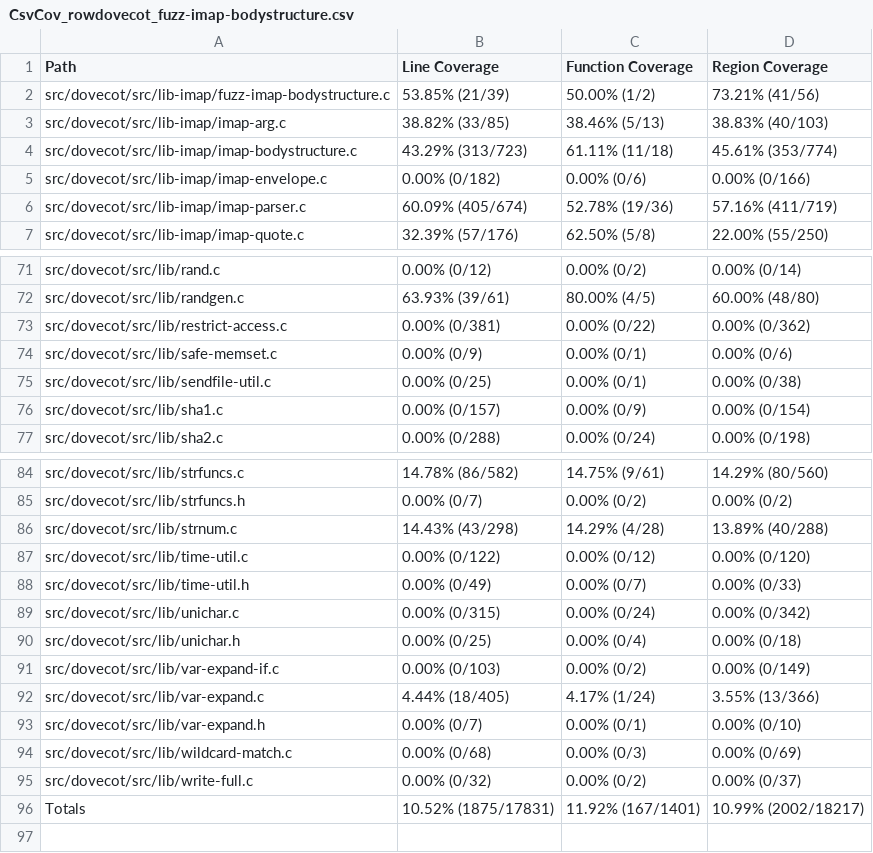
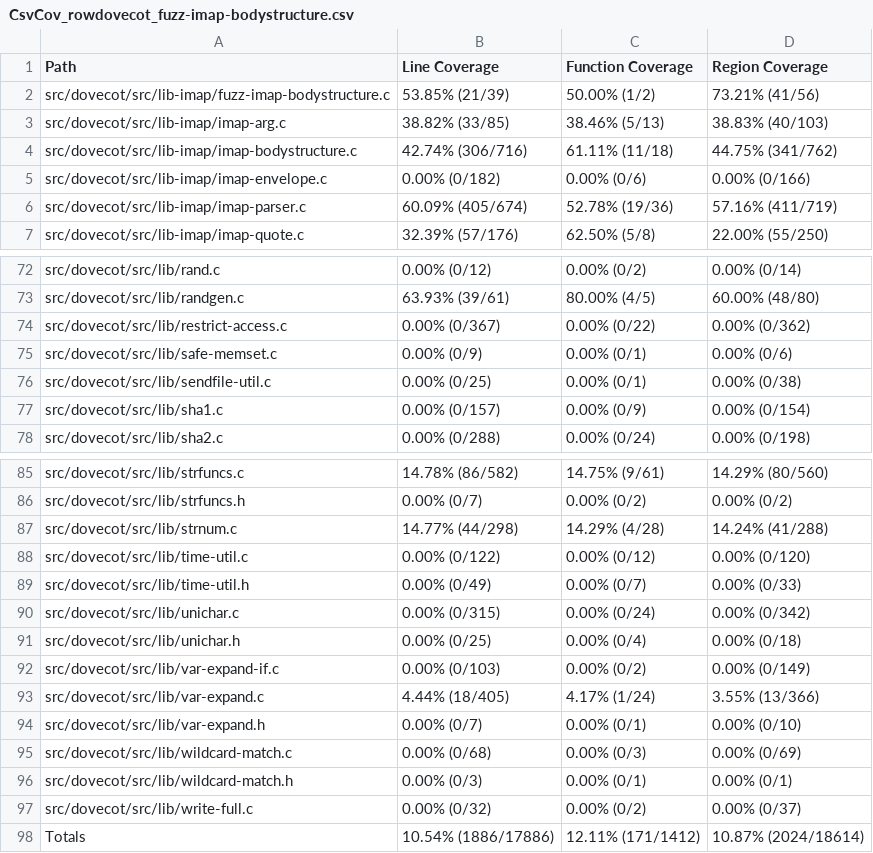
Before and after one commit to workerTmp/liossa_1, a CSV file: myWeb/CsvCov_rowdovecot_fuzz-imap-bodystructure.csv, drawn as a sheet; only a part is shown, gaps mark what is left out; the diff covers the shown part only.

```diff
--- a/myWeb/CsvCov_rowdovecot_fuzz-imap-bodystructure.csv
+++ b/myWeb/CsvCov_rowdovecot_fuzz-imap-bodystructure.csv
@@ -3,3 +3,3 @@ src/dovecot/src/lib-imap/fuzz-imap-bodystructure.c,53.85% (21/39),50.00% (1/2),7
 src/dovecot/src/lib-imap/imap-arg.c,38.82% (33/85),38.46% (5/13),38.83% (40/103)
-src/dovecot/src/lib-imap/imap-bodystructure.c,43.29% (313/723),61.11% (11/18),45.61% (353/774)
+src/dovecot/src/lib-imap/imap-bodystructure.c,42.74% (306/716),61.11% (11/18),44.75% (341/762)
 src/dovecot/src/lib-imap/imap-envelope.c,0.00% (0/182),0.00% (0/6),0.00% (0/166)
@@ -72,3 +73,3 @@ src/dovecot/src/lib/rand.c,0.00% (0/12),0.00% (0/2),0.00% (0/14)
 src/dovecot/src/lib/randgen.c,63.93% (39/61),80.00% (4/5),60.00% (48/80)
-src/dovecot/src/lib/restrict-access.c,0.00% (0/381),0.00% (0/22),0.00% (0/362)
+src/dovecot/src/lib/restrict-access.c,0.00% (0/367),0.00% (0/22),0.00% (0/362)
 src/dovecot/src/lib/safe-memset.c,0.00% (0/9),0.00% (0/1),0.00% (0/6)
@@ -85,3 +86,3 @@ src/dovecot/src/lib/strfuncs.c,14.78% (86/582),14.75% (9/61),14.29% (80/560)
 src/dovecot/src/lib/strfuncs.h,0.00% (0/7),0.00% (0/2),0.00% (0/2)
-src/dovecot/src/lib/strnum.c,14.43% (43/298),14.29% (4/28),13.89% (40/288)
+src/dovecot/src/lib/strnum.c,14.77% (44/298),14.29% (4/28),14.24% (41/288)
 src/dovecot/src/lib/time-util.c,0.00% (0/122),0.00% (0/12),0.00% (0/120)
@@ -94,3 +95,4 @@ src/dovecot/src/lib/var-expand.h,0.00% (0/7),0.00% (0/1),0.00% (0/10)
 src/dovecot/src/lib/wildcard-match.c,0.00% (0/68),0.00% (0/3),0.00% (0/69)
+src/dovecot/src/lib/wildcard-match.h,0.00% (0/3),0.00% (0/1),0.00% (0/1)
 src/dovecot/src/lib/write-full.c,0.00% (0/32),0.00% (0/2),0.00% (0/37)
-Totals,10.52% (1875/17831),11.92% (167/1401),10.99% (2002/18217)
+Totals,10.54% (1886/17886),12.11% (171/1412),10.87% (2024/18614)
```
Also changed, not shown: 1 added row and 30 edited cells elsewhere in this file, 2 other files.
